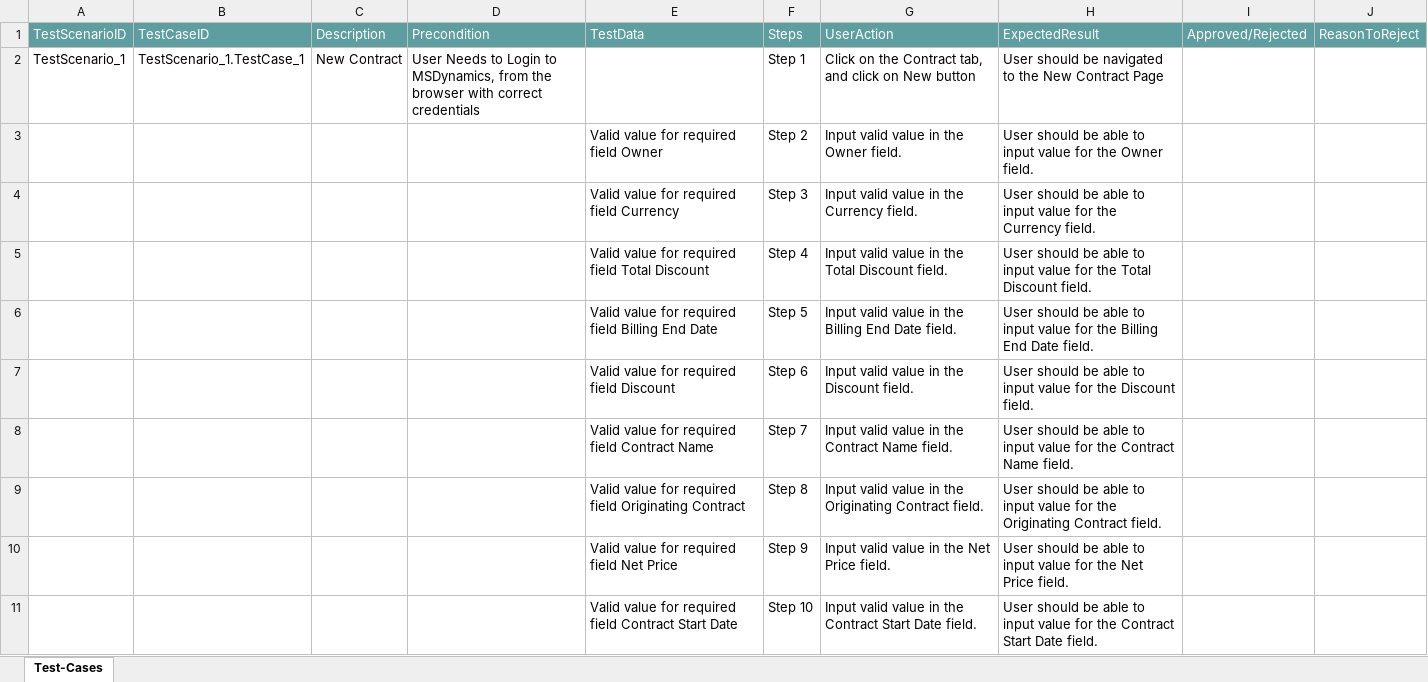
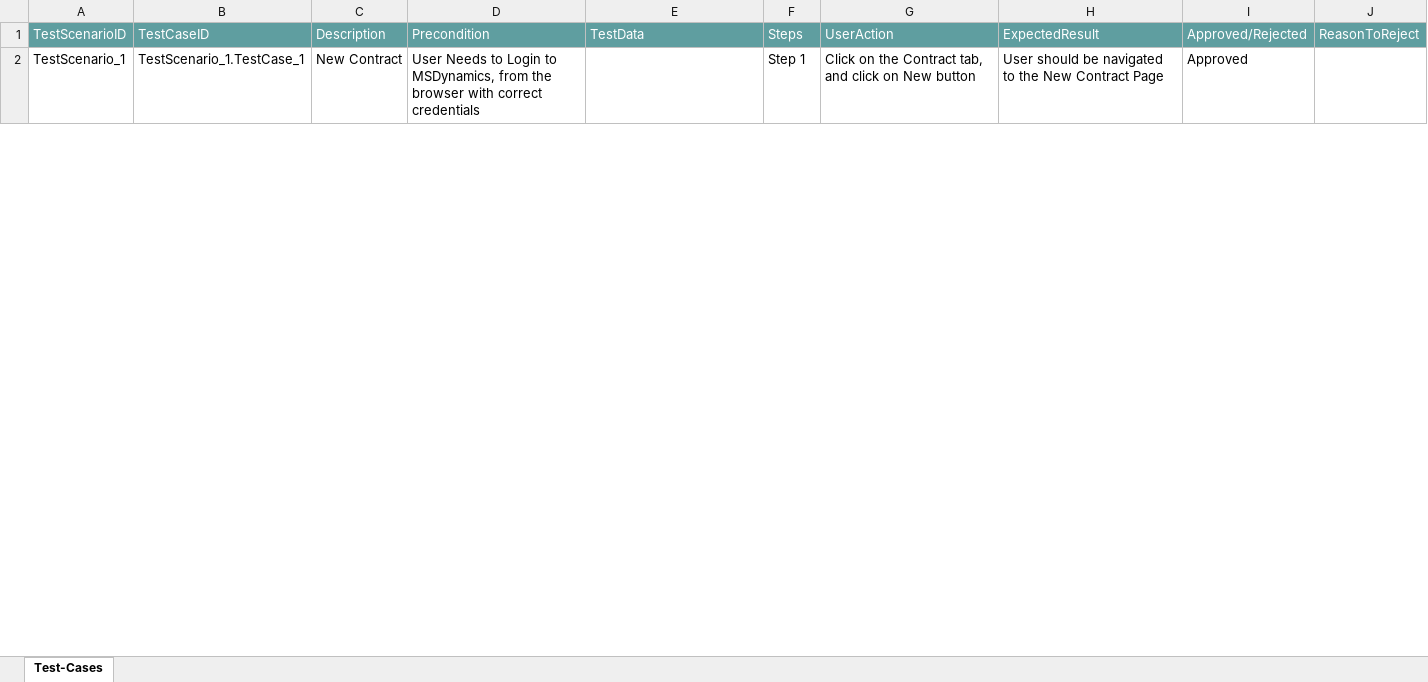
Before and after one commit to ShaikMohamedIrfan/test_msd, an Excel workbook: Contract_pack.xlsx, sheet Test-Cases, drawn as a sheet; only a part is shown; values as stored, in another font and other column widths than the file's, no borders; table styles not drawn; the diff covers the shown part only; the diff names each change by its address in the sheet, - before the commit and + after, or states it on an @@ line.

Commit message:
Add files via upload

```diff
--- a/Contract_pack.xlsx (sheet Test-Cases)
+++ b/Contract_pack.xlsx (sheet Test-Cases)
-I2: (empty)
+I2: Approved
@@ row 3 hidden:  |  |  |  | Valid value for required field Owner | Step 2 | Input valid value in the Owner field. | User should be able to input value for the Owner field. @@
@@ row 4 hidden:  |  |  |  | Valid value for required field Currency | Step 3 | Input valid value in the Currency field. | User should be able to input value for the Currency field. @@
@@ row 5 hidden:  |  |  |  | Valid value for required field Total Discount | Step 4 | Input valid value in the Total Discount field. | User should be able to input value for the Total Discount field. @@
@@ row 6 hidden:  |  |  |  | Valid value for required field Billing End Date | Step 5 | Input valid value in the Billing End Date field. | User should be able to input value for the Billing End Date field. @@
@@ row 7 hidden:  |  |  |  | Valid value for required field Discount | Step 6 | Input valid value in the Discount field. | User should be able to input value for the Discount field. @@
@@ row 8 hidden:  |  |  |  | Valid value for required field Contract Name | Step 7 | Input valid value in the Contract Name field. | User should be able to input value for the Contract Name field. @@
@@ row 9 hidden:  |  |  |  | Valid value for required field Originating Contract | Step 8 | Input valid value in the Originating Contract field. | User should be able to input value for the Originating Contract field. @@
@@ row 10 hidden:  |  |  |  | Valid value for required field Net Price | Step 9 | Input valid value in the Net Price field. | User should be able to input value for the Net Price field. @@
@@ row 11 hidden:  |  |  |  | Valid value for required field Contract Start Date | Step 10 | Input valid value in the Contract Start Date field. | User should be able to input value for the Contract Start Date field. @@
```
Also changed, not shown: 42 hidden or unhidden rows and 3 edited cells elsewhere in this sheet.
